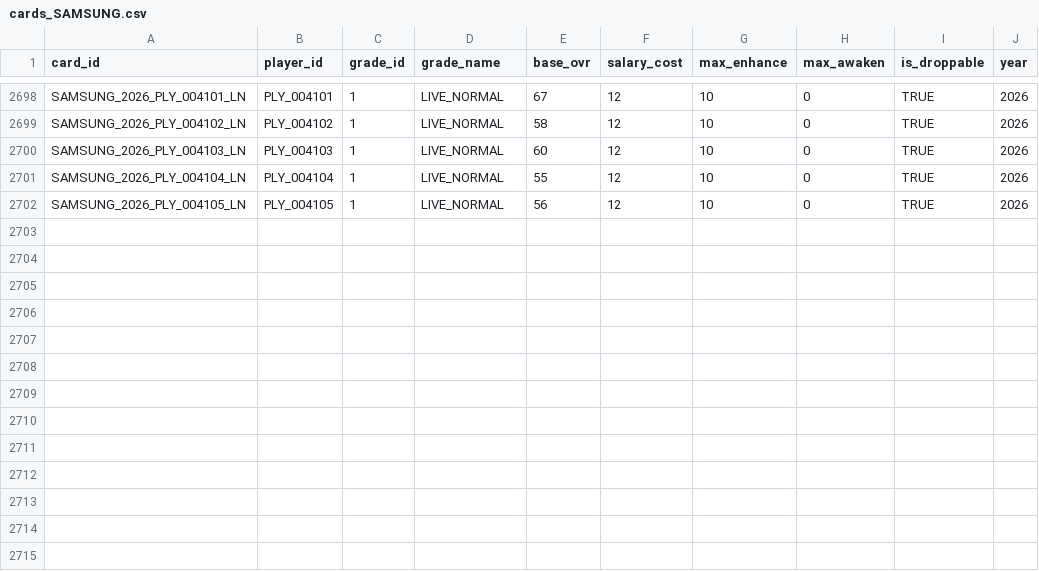
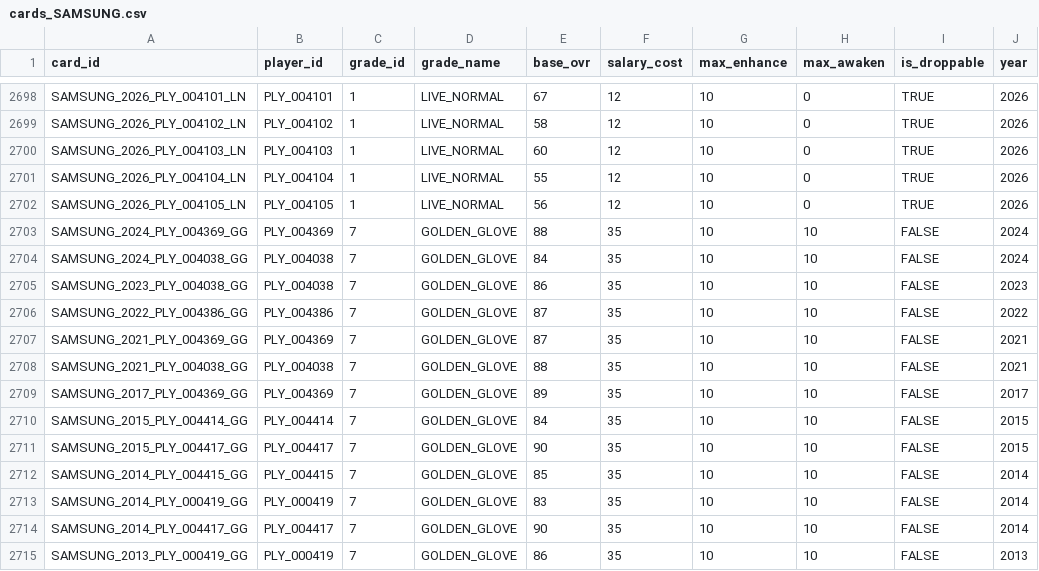
Before and after one commit to jangyun-kim/KBO-StoveLeague-GM, a CSV file: Assets/Resources/Data/cards_SAMSUNG.csv, drawn as a sheet; only a part is shown, gaps mark what is left out; the diff names each change by its address in the sheet, - before the commit and + after, or states it on an @@ line.

```diff
--- a/Assets/Resources/Data/cards_SAMSUNG.csv
+++ b/Assets/Resources/Data/cards_SAMSUNG.csv
+row 2703: SAMSUNG_2024_PLY_004369_GG | PLY_004369 | 7 | GOLDEN_GLOVE | 88 | 35 | 10 | 10 | FALSE | 2024
+row 2704: SAMSUNG_2024_PLY_004038_GG | PLY_004038 | 7 | GOLDEN_GLOVE | 84 | 35 | 10 | 10 | FALSE | 2024
+row 2705: SAMSUNG_2023_PLY_004038_GG | PLY_004038 | 7 | GOLDEN_GLOVE | 86 | 35 | 10 | 10 | FALSE | 2023
+row 2706: SAMSUNG_2022_PLY_004386_GG | PLY_004386 | 7 | GOLDEN_GLOVE | 87 | 35 | 10 | 10 | FALSE | 2022
+row 2707: SAMSUNG_2021_PLY_004369_GG | PLY_004369 | 7 | GOLDEN_GLOVE | 87 | 35 | 10 | 10 | FALSE | 2021
+row 2708: SAMSUNG_2021_PLY_004038_GG | PLY_004038 | 7 | GOLDEN_GLOVE | 88 | 35 | 10 | 10 | FALSE | 2021
+row 2709: SAMSUNG_2017_PLY_004369_GG | PLY_004369 | 7 | GOLDEN_GLOVE | 89 | 35 | 10 | 10 | FALSE | 2017
+row 2710: SAMSUNG_2015_PLY_004414_GG | PLY_004414 | 7 | GOLDEN_GLOVE | 84 | 35 | 10 | 10 | FALSE | 2015
+row 2711: SAMSUNG_2015_PLY_004417_GG | PLY_004417 | 7 | GOLDEN_GLOVE | 90 | 35 | 10 | 10 | FALSE | 2015
+row 2712: SAMSUNG_2014_PLY_004415_GG | PLY_004415 | 7 | GOLDEN_GLOVE | 85 | 35 | 10 | 10 | FALSE | 2014
+row 2713: SAMSUNG_2014_PLY_000419_GG | PLY_000419 | 7 | GOLDEN_GLOVE | 83 | 35 | 10 | 10 | FALSE | 2014
+row 2714: SAMSUNG_2014_PLY_004417_GG | PLY_004417 | 7 | GOLDEN_GLOVE | 90 | 35 | 10 | 10 | FALSE | 2014
+row 2715: SAMSUNG_2013_PLY_000419_GG | PLY_000419 | 7 | GOLDEN_GLOVE | 86 | 35 | 10 | 10 | FALSE | 2013
```
Also changed, not shown: Assets/Resources/Data/cards_DOOSAN.csv, Assets/Resources/Data/cards_KIWOOM.csv, 11 other files.
